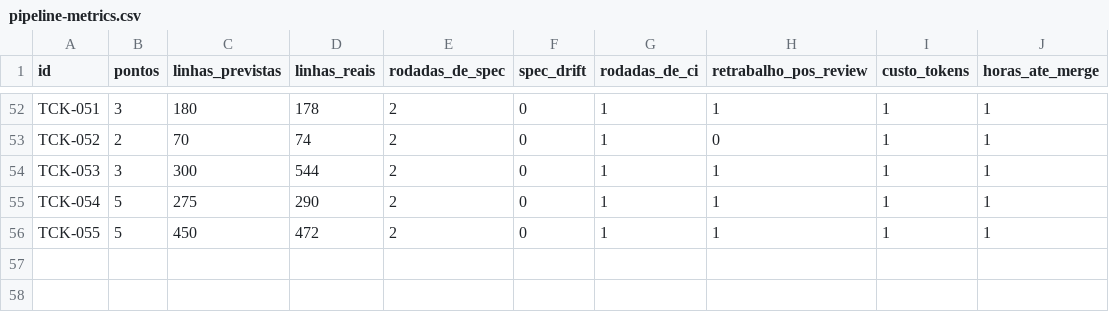
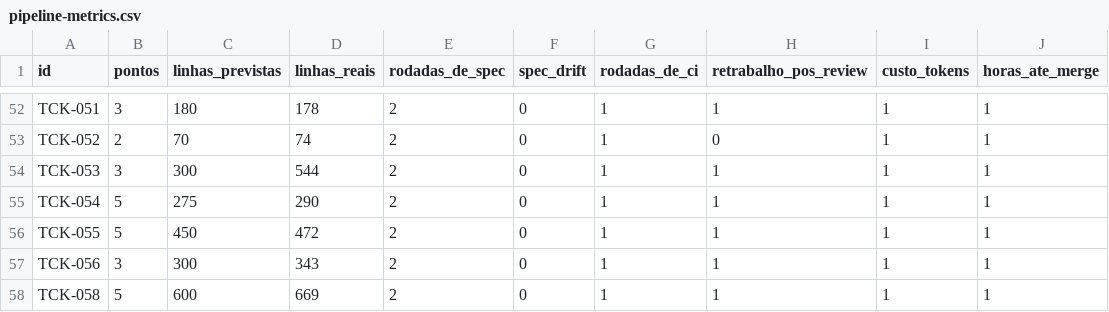
Before and after one commit to horizonfps/ooc-local, a CSV file: docs/pipeline-metrics.csv, drawn as a sheet; only a part is shown, gaps mark what is left out; the diff names each change by its address in the sheet, - before the commit and + after, or states it on an @@ line.

Commit message:
HRZ: wave start-mission 1/3 mergeada (TCK-056, TCK-058 done + metricas)

```diff
--- a/docs/pipeline-metrics.csv
+++ b/docs/pipeline-metrics.csv
+row 57: TCK-056 | 3 | 300 | 343 | 2 | 0 | 1 | 1 | 1 | 1
+row 58: TCK-058 | 5 | 600 | 669 | 2 | 0 | 1 | 1 | 1 | 1
```
Also changed, not shown: 2 other files.
